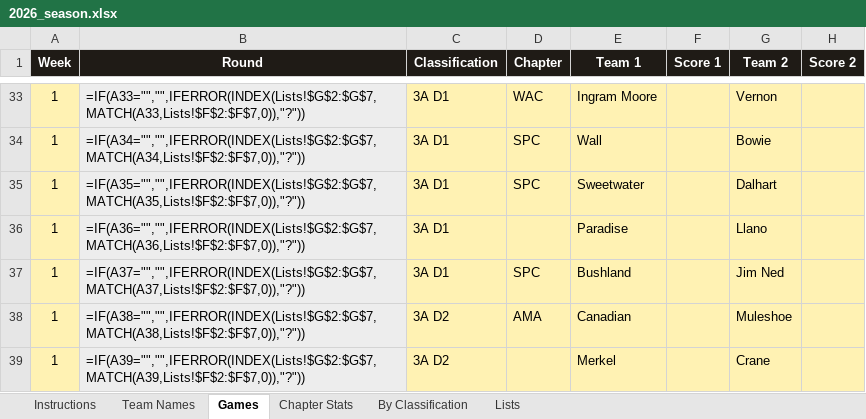
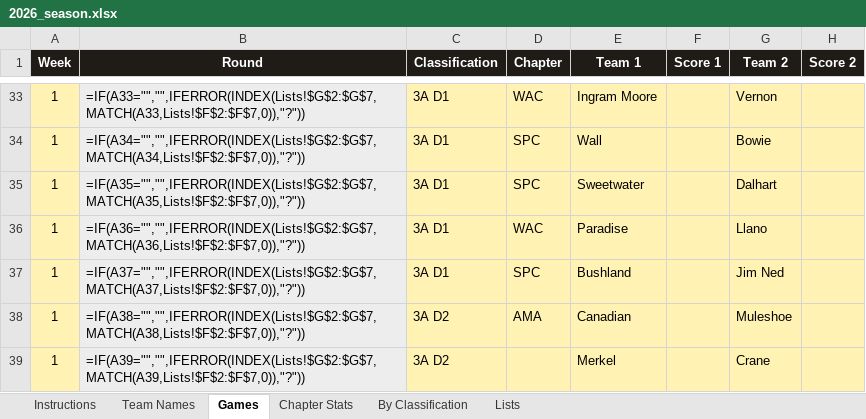
Before and after one commit to colemic2006/texasplayoffs, an Excel workbook: season/2026/2026_season.xlsx, sheet Games, drawn as a sheet; only a part is shown, gaps mark what is left out; values as stored, in another font and other column widths than the file's, no borders; formulas without a stored value are shown as written; conditional formats not drawn; the diff names each change by its address in the sheet, - before the commit and + after, or states it on an @@ line.

```diff
--- a/season/2026/2026_season.xlsx (sheet Games)
+++ b/season/2026/2026_season.xlsx (sheet Games)
-D36 (Chapter): (empty)
+D36 (Chapter): WAC
```
Also changed, not shown: 1 other file.
